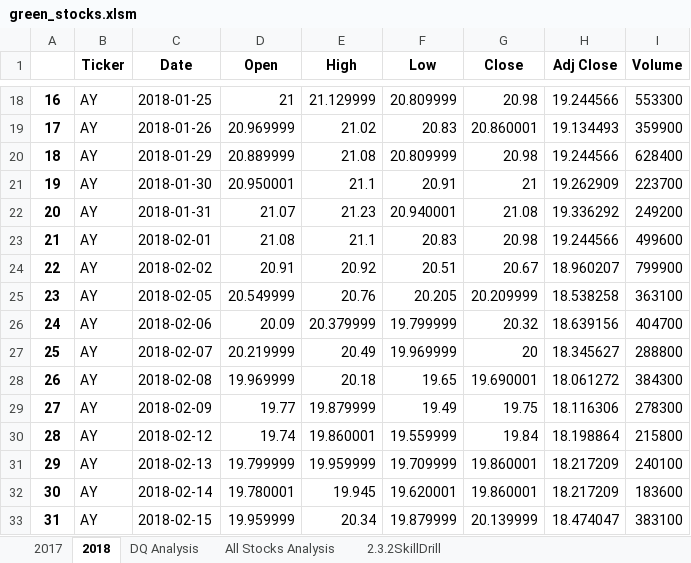
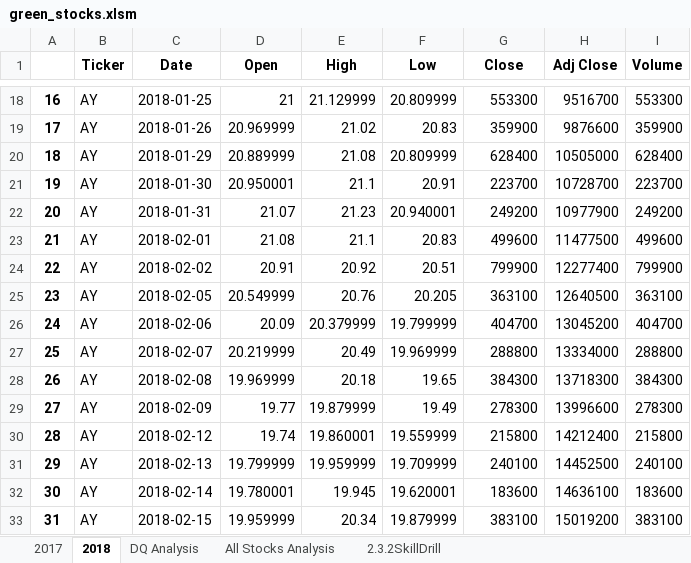
Before and after one commit to kassielu/stock-analysis, an Excel workbook: green_stocks.xlsm, sheet 2018, drawn as a sheet; only a part is shown, gaps mark what is left out; values as stored, in another font and other column widths than the file's, no borders; the diff covers the shown part only; the diff names each change by its address in the sheet, - before the commit and + after, or states it on an @@ line.

```diff
--- a/green_stocks.xlsm (sheet 2018)
+++ b/green_stocks.xlsm (sheet 2018)
-G18 (Close): 20.98
+G18 (Close): 553300
-H18 (Adj Close): 19.244566
+H18 (Adj Close): 9516700
-G19 (Close): 20.860001
+G19 (Close): 359900
-H19 (Adj Close): 19.134493
+H19 (Adj Close): 9876600
-G20 (Close): 20.98
+G20 (Close): 628400
-H20 (Adj Close): 19.244566
+H20 (Adj Close): 10505000
-G21 (Close): 21
+G21 (Close): 223700
-H21 (Adj Close): 19.262909
+H21 (Adj Close): 10728700
-G22 (Close): 21.08
+G22 (Close): 249200
-H22 (Adj Close): 19.336292
+H22 (Adj Close): 10977900
-G23 (Close): 20.98
+G23 (Close): 499600
-H23 (Adj Close): 19.244566
+H23 (Adj Close): 11477500
-G24 (Close): 20.67
+G24 (Close): 799900
-H24 (Adj Close): 18.960207
+H24 (Adj Close): 12277400
-G25 (Close): 20.209999
+G25 (Close): 363100
-H25 (Adj Close): 18.538258
+H25 (Adj Close): 12640500
-G26 (Close): 20.32
+G26 (Close): 404700
-H26 (Adj Close): 18.639156
+H26 (Adj Close): 13045200
-G27 (Close): 20
+G27 (Close): 288800
-H27 (Adj Close): 18.345627
+H27 (Adj Close): 13334000
-G28 (Close): 19.690001
+G28 (Close): 384300
-H28 (Adj Close): 18.061272
+H28 (Adj Close): 13718300
-G29 (Close): 19.75
+G29 (Close): 278300
-H29 (Adj Close): 18.116306
+H29 (Adj Close): 13996600
-G30 (Close): 19.84
+G30 (Close): 215800
-H30 (Adj Close): 18.198864
+H30 (Adj Close): 14212400
-G31 (Close): 19.860001
+G31 (Close): 240100
-H31 (Adj Close): 18.217209
+H31 (Adj Close): 14452500
-G32 (Close): 19.860001
+G32 (Close): 183600
-H32 (Adj Close): 18.217209
+H32 (Adj Close): 14636100
-G33 (Close): 20.139999
+G33 (Close): 383100
-H33 (Adj Close): 18.474047
+H33 (Adj Close): 15019200
```
Also changed, not shown: 470 edited cells elsewhere in this sheet, sheet All Stocks Analysis.
